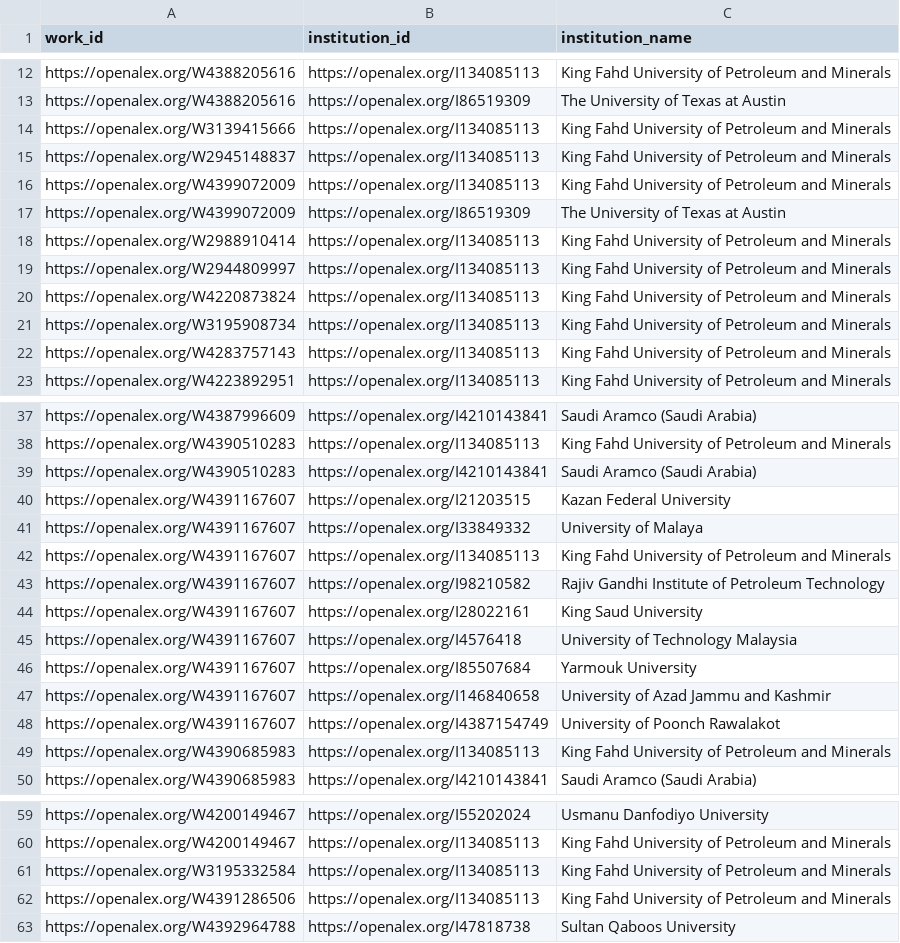
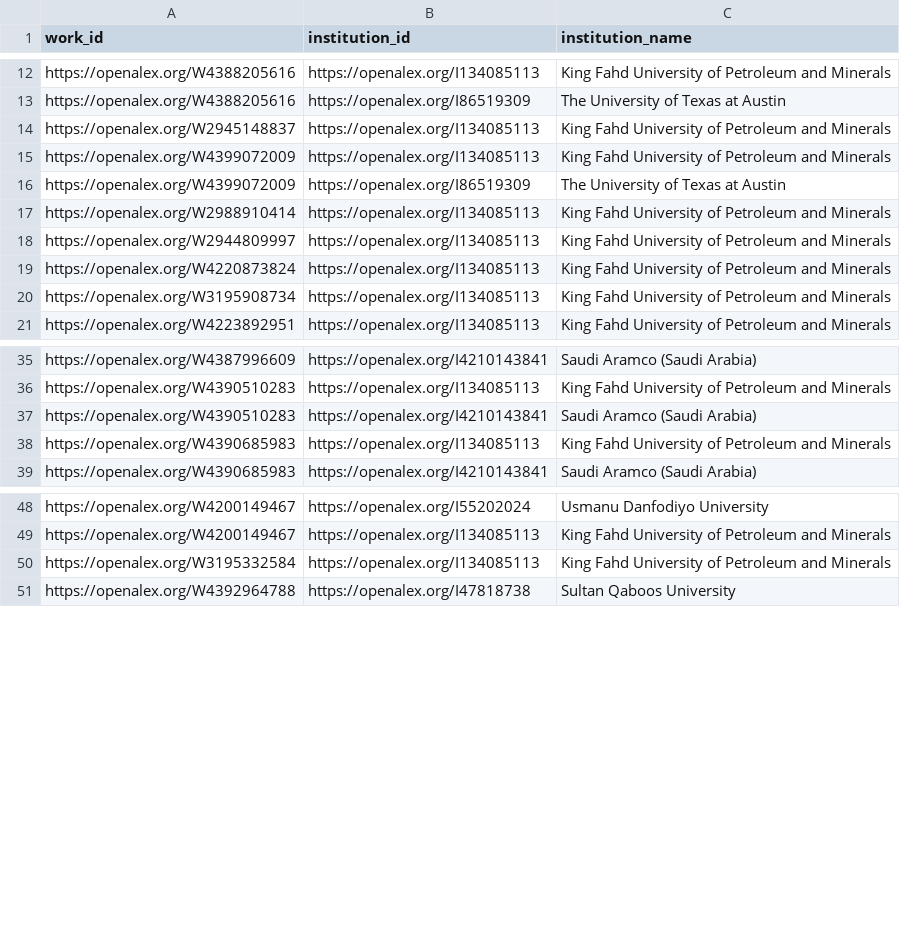
Before and after one commit to digitalgeosciences/idb, a CSV file: data/work_institutions.csv, drawn as a sheet; only a part is shown, gaps mark what is left out.

```diff
--- a/data/work_institutions.csv
+++ b/data/work_institutions.csv
@@ -13,3 +13,2 @@ https://openalex.org/W4388205616,https://openalex.org/I134085113,King Fahd Unive
 https://openalex.org/W4388205616,https://openalex.org/I86519309,The University of Texas at Austin
-https://openalex.org/W3139415666,https://openalex.org/I134085113,King Fahd University of Petroleum and Minerals
 https://openalex.org/W2945148837,https://openalex.org/I134085113,King Fahd University of Petroleum and Minerals
@@ -21,3 +20,2 @@ https://openalex.org/W4220873824,https://openalex.org/I134085113,King Fahd Unive
 https://openalex.org/W3195908734,https://openalex.org/I134085113,King Fahd University of Petroleum and Minerals
-https://openalex.org/W4283757143,https://openalex.org/I134085113,King Fahd University of Petroleum and Minerals
 https://openalex.org/W4223892951,https://openalex.org/I134085113,King Fahd University of Petroleum and Minerals
@@ -39,11 +37,2 @@ https://openalex.org/W4390510283,https://openalex.org/I134085113,King Fahd Unive
 https://openalex.org/W4390510283,https://openalex.org/I4210143841,Saudi Aramco (Saudi Arabia)
-https://openalex.org/W4391167607,https://openalex.org/I21203515,Kazan Federal University
-https://openalex.org/W4391167607,https://openalex.org/I33849332,University of Malaya
-https://openalex.org/W4391167607,https://openalex.org/I134085113,King Fahd University of Petroleum and Minerals
-https://openalex.org/W4391167607,https://openalex.org/I98210582,Rajiv Gandhi Institute of Petroleum Technology
-https://openalex.org/W4391167607,https://openalex.org/I28022161,King Saud University
-https://openalex.org/W4391167607,https://openalex.org/I4576418,University of Technology Malaysia
-https://openalex.org/W4391167607,https://openalex.org/I85507684,Yarmouk University
-https://openalex.org/W4391167607,https://openalex.org/I146840658,University of Azad Jammu and Kashmir
-https://openalex.org/W4391167607,https://openalex.org/I4387154749,University of Poonch Rawalakot
 https://openalex.org/W4390685983,https://openalex.org/I134085113,King Fahd University of Petroleum and Minerals
@@ -61,3 +50,2 @@ https://openalex.org/W4200149467,https://openalex.org/I134085113,King Fahd Unive
 https://openalex.org/W3195332584,https://openalex.org/I134085113,King Fahd University of Petroleum and Minerals
-https://openalex.org/W4391286506,https://openalex.org/I134085113,King Fahd University of Petroleum and Minerals
 https://openalex.org/W4392964788,https://openalex.org/I47818738,Sultan Qaboos University
```
Also changed, not shown: data/work_topics.csv, data/works.csv, 6 other files.
